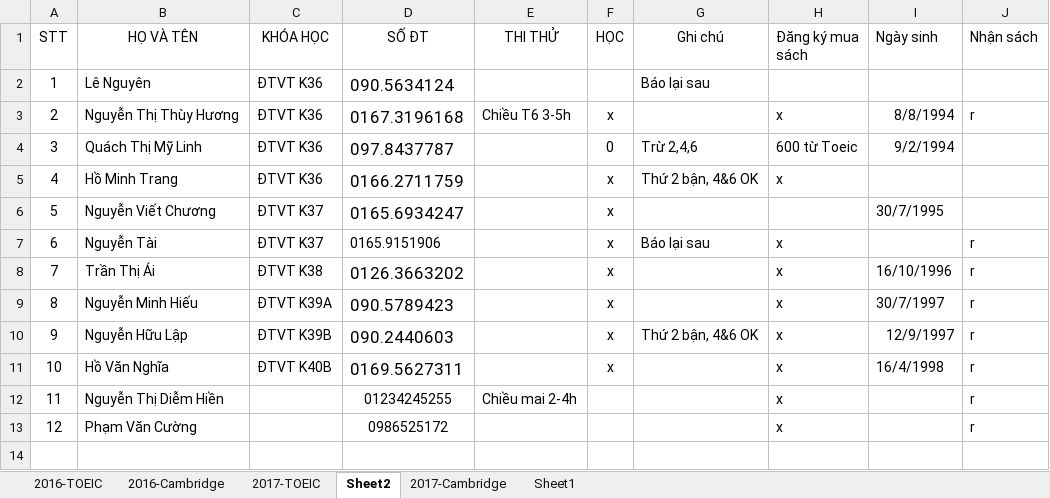
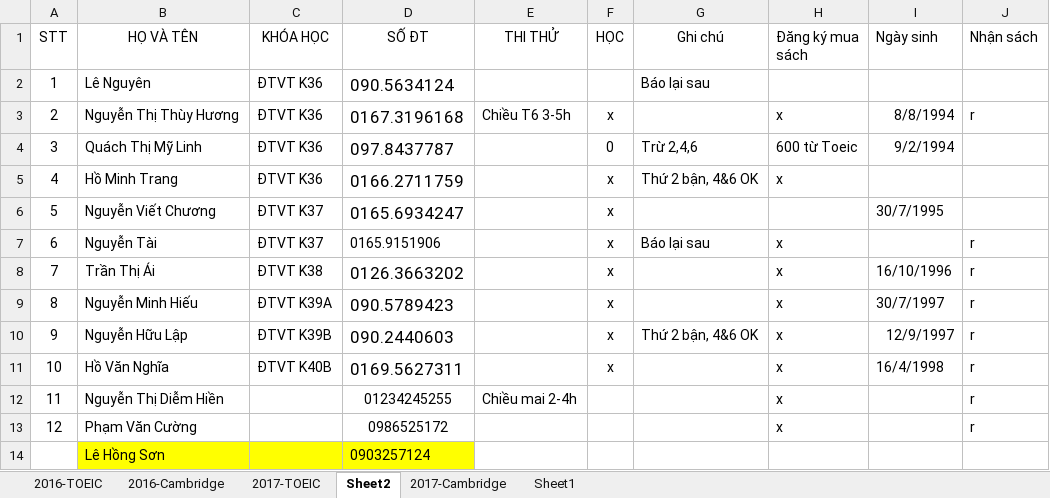
Before and after one commit to dhphong87/Success, an Excel workbook: Danh Sach Lop/Danh Sach Hoi.xlsx, sheet Sheet2, drawn as a sheet; values as stored, in another font and other column widths than the file's, no borders; the diff names each change by its address in the sheet, - before the commit and + after, or states it on an @@ line.

```diff
--- a/Danh Sach Lop/Danh Sach Hoi.xlsx (sheet Sheet2)
+++ b/Danh Sach Lop/Danh Sach Hoi.xlsx (sheet Sheet2)
+row 14:  | Lê Hồng Sơn |  | 0903257124
```
